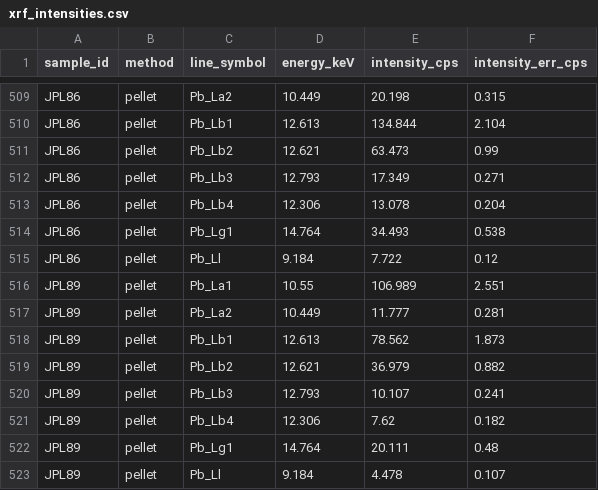
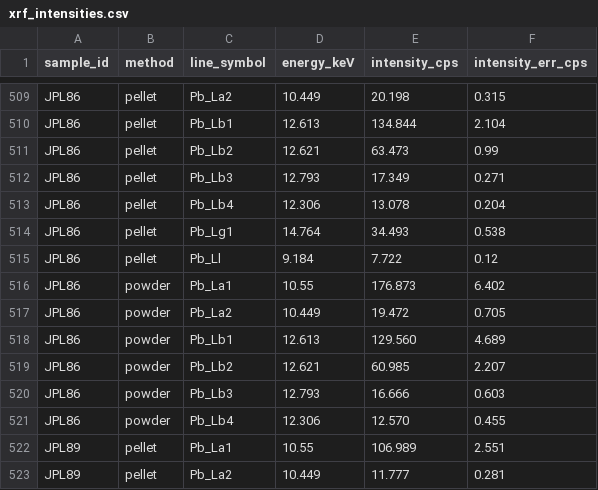
Before and after one commit to biopixl/PhD_Projects, a CSV file: Eaton-Fire-Ash/D2D/XRF/data/cleaned/xrf_intensities.csv, drawn as a sheet; only a part is shown, gaps mark what is left out; the shorter side is filled out with more unchanged rows; the diff names each change by its address in the sheet, - before the commit and + after, or states it on an @@ line.

```diff
--- a/Eaton-Fire-Ash/D2D/XRF/data/cleaned/xrf_intensities.csv
+++ b/Eaton-Fire-Ash/D2D/XRF/data/cleaned/xrf_intensities.csv
+row 516: JPL86 | powder | Pb_La1 | 10.55 | 176.873 | 6.402
+row 517: JPL86 | powder | Pb_La2 | 10.449 | 19.472 | 0.705
+row 518: JPL86 | powder | Pb_Lb1 | 12.613 | 129.560 | 4.689
+row 519: JPL86 | powder | Pb_Lb2 | 12.621 | 60.985 | 2.207
+row 520: JPL86 | powder | Pb_Lb3 | 12.793 | 16.666 | 0.603
+row 521: JPL86 | powder | Pb_Lb4 | 12.306 | 12.570 | 0.455
```
Also changed, not shown: Eaton-Fire-Ash/D2D/XRF/data/cleaned/xrf_intensities_wide.csv, Eaton-Fire-Ash/D2D/XRF/data/raw/3_XRF-intensities-raw.csv, 20 other files.
